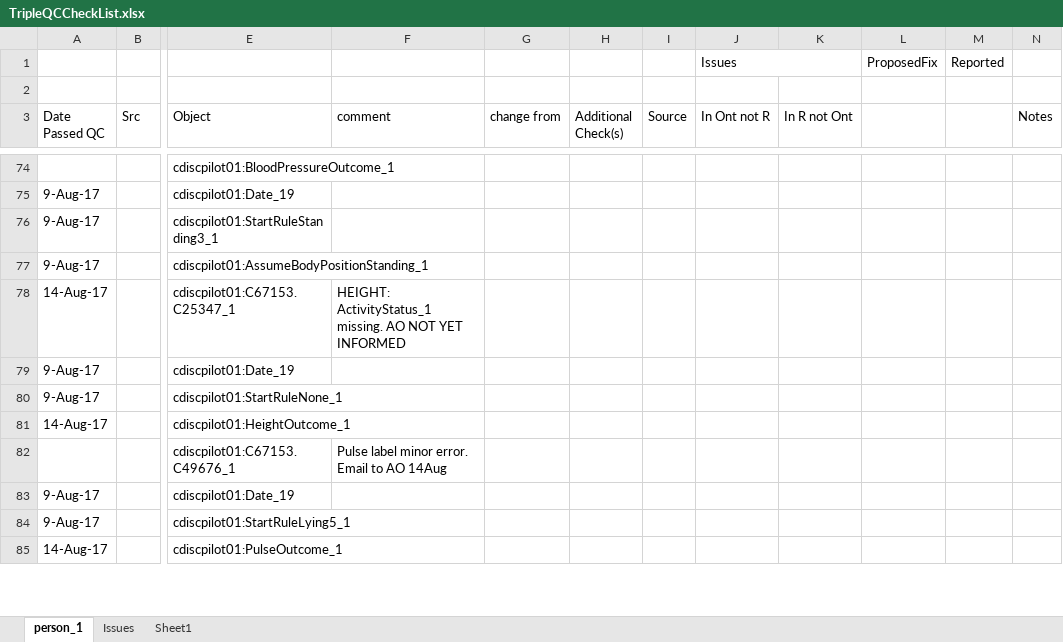
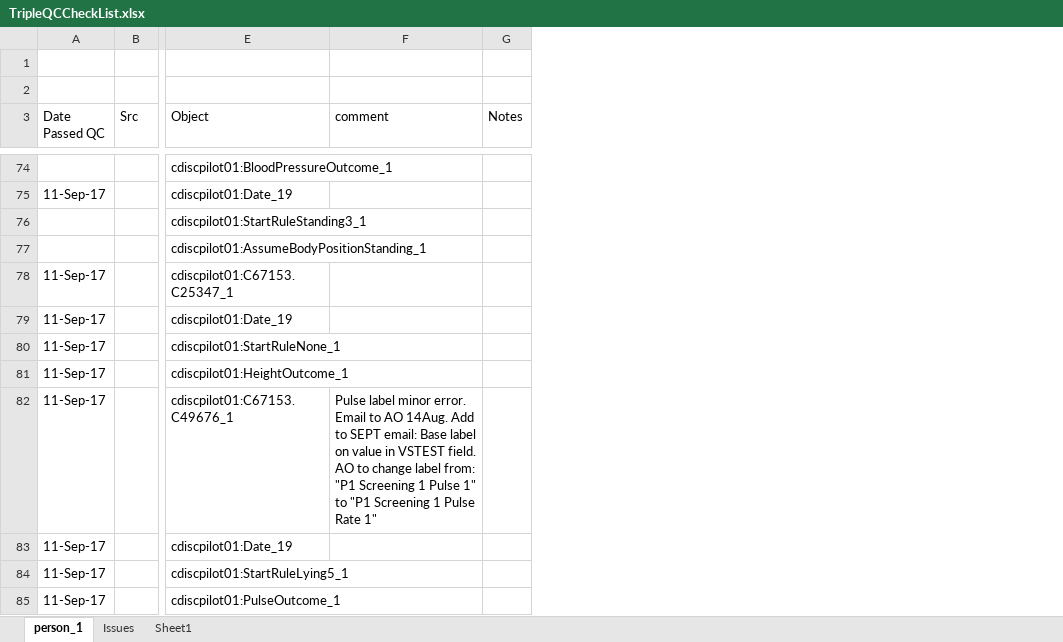
Before and after one commit to phuse-org/CTDasRDF, an Excel workbook: r/validation/TripleQCCheckList.xlsx, sheet person_1, drawn as a sheet; only a part is shown, gaps mark what is left out; values as stored, in another font and other column widths than the file's, no cell formats; conditional formats not drawn; removed rows and columns are numbered as before the commit, all else as after; the diff covers the shown part only; the diff names each change by its address in the sheet, - before the commit and + after, or states it on an @@ line.

```diff
--- a/r/validation/TripleQCCheckList.xlsx (sheet person_1)
+++ b/r/validation/TripleQCCheckList.xlsx (sheet person_1)
-column A (Date Passed QC), rows 75-85: 9-Aug-17 | 9-Aug-17 | 9-Aug-17 | 14-Aug-17 | 9-Aug-17 | 9-Aug-17 | 14-Aug-17 |  | 9-Aug-17 | 9-Aug-17 | 14-Aug-17
+column A (Date Passed QC), rows 75-85: 11-Sep-17 |  |  | 11-Sep-17 | 11-Sep-17 | 11-Sep-17 | 11-Sep-17 | 11-Sep-17 | 11-Sep-17 | 11-Sep-17 | 11-Sep-17
-column G (change from), empty
-column H (Additional Check(s)), empty
-column I (Source), empty
-column J (In Ont not R), row 1: Issues
-column K (In R not Ont), empty
-column L, row 1: ProposedFix
-column M, row 1: Reported
-F78 (comment): HEIGHT: ActivityStatus_1 missing. AO NOT YET INFORMED
+F78 (comment): (empty)
-F82 (comment): …to AO 14Aug
+F82 (comment): …to AO 14Aug. Add to SEPT email: Base label on value in VSTEST field. AO to change label from: "P1 Screening 1 Pulse 1" to "P1 Screening 1 Pulse Rate 1"
```
Also changed, not shown: 9 edited cells elsewhere in this sheet, cell formats, 5 other files.
